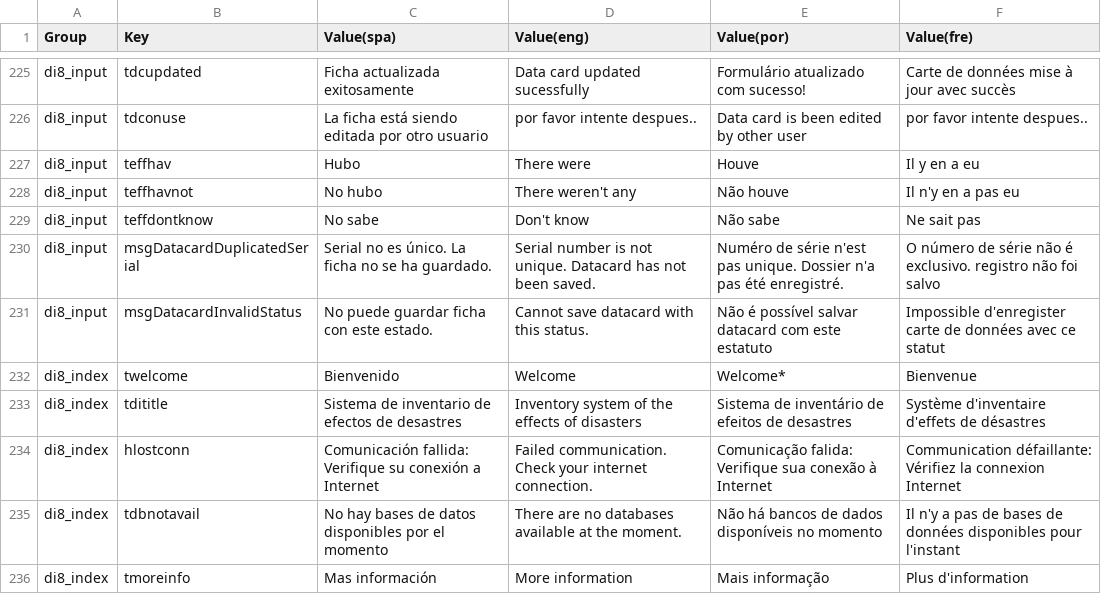
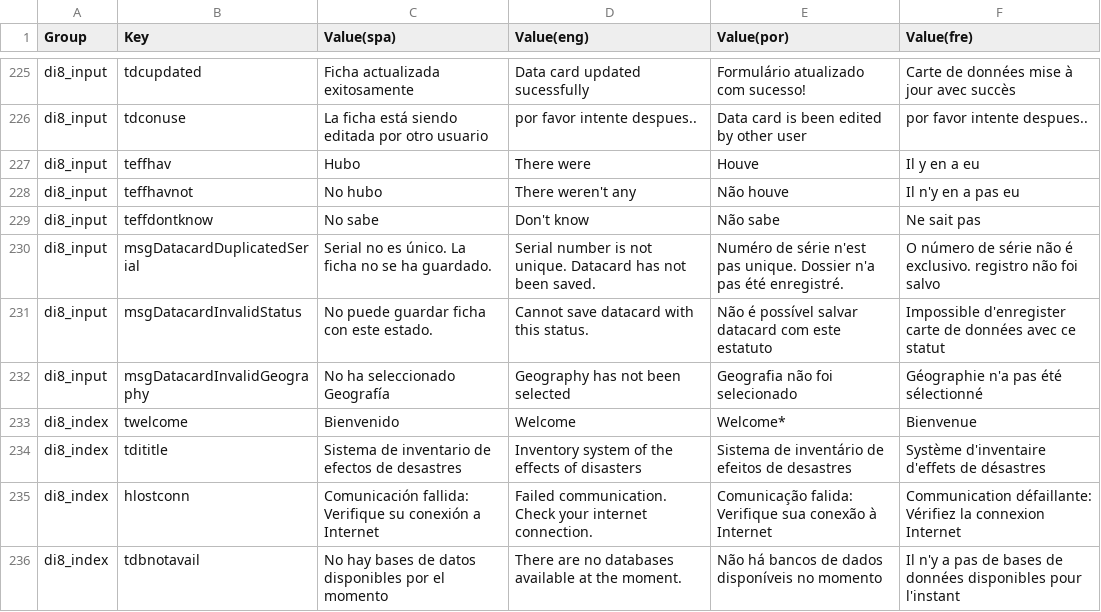
Before and after one commit to desinventar/desinventar-online, a CSV file: files/database/di8_interface_strings.csv, drawn as a sheet; only a part is shown, gaps mark what is left out; the shorter side is filled out with more unchanged rows.

Commit message:
Fixed validation of datacard when Geography is not selected, added messages to template

```diff
--- a/files/database/di8_interface_strings.csv
+++ b/files/database/di8_interface_strings.csv
@@ -231,2 +231,3 @@
 "di8_input","msgDatacardInvalidStatus","No puede guardar ficha con este estado.","Cannot save datacard with this status.","Não é possível salvar datacard com este estatuto","Impossible d'enregister carte de données avec ce statut"
+"di8_input","msgDatacardInvalidGeography","No ha seleccionado Geografía","Geography has not been selected","Geografia não foi selecionado","Géographie n'a pas été sélectionné"
 "di8_index","twelcome","Bienvenido","Welcome","Welcome*","Bienvenue"
```
Also changed, not shown: 7 other files.
